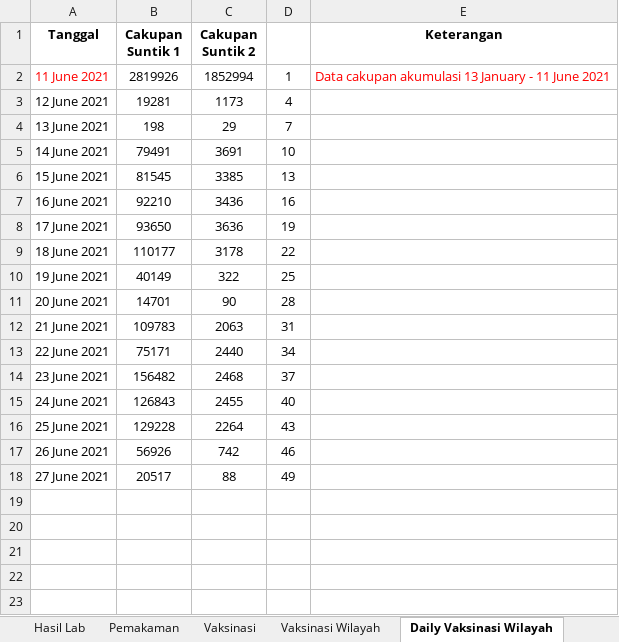
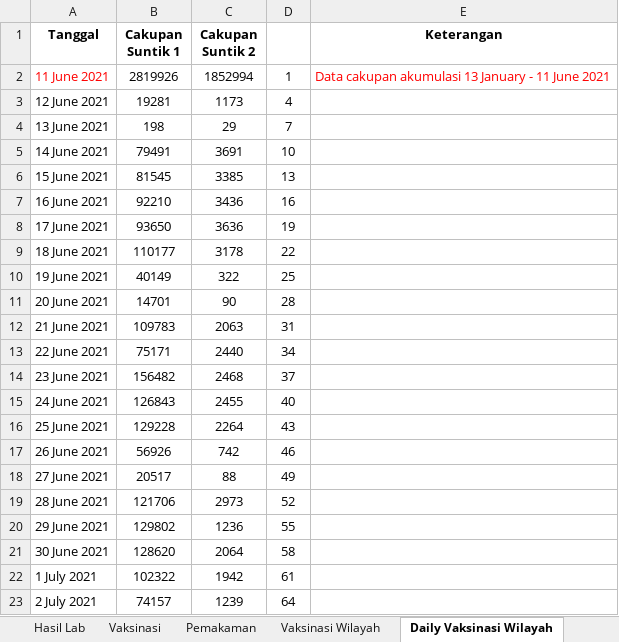
Before and after one commit to mrfirdauss-20/data-covid-dsa, an Excel workbook: Daily Update Data Agregat Covid-19 Jakarta.xlsx, sheet Daily Vaksinasi Wilayah, drawn as a sheet; values as stored, in another font and other column widths than the file's, no borders; charts and pictures not drawn; the diff names each change by its address in the sheet, - before the commit and + after, or states it on an @@ line.

```diff
--- a/Daily Update Data Agregat Covid-19 Jakarta.xlsx (sheet Daily Vaksinasi Wilayah)
+++ b/Daily Update Data Agregat Covid-19 Jakarta.xlsx (sheet Daily Vaksinasi Wilayah)
@@ sheet tab order changed: Hasil Lab | Vaksinasi | Pemakaman | Vaksinasi Wilayah | Daily Vaksinasi Wilayah @@
+row 19: 28 June 2021 | 121706 | 2973 | 52
+row 20: 29 June 2021 | 129802 | 1236 | 55
+row 21: 30 June 2021 | 128620 | 2064 | 58
+row 22: 1 July 2021 | 102322 | 1942 | 61
+row 23: 2 July 2021 | 74157 | 1239 | 64
```
Also changed, not shown: sheet Pemakaman, sheet Hasil Lab, sheet Vaksinasi, sheet RDT Ag, sheet Data Suspek dll (Jakarta), sheet Data Indonesia dan Jakarta, 3 more sheets, formulas that keep their value, charts or pictures.
